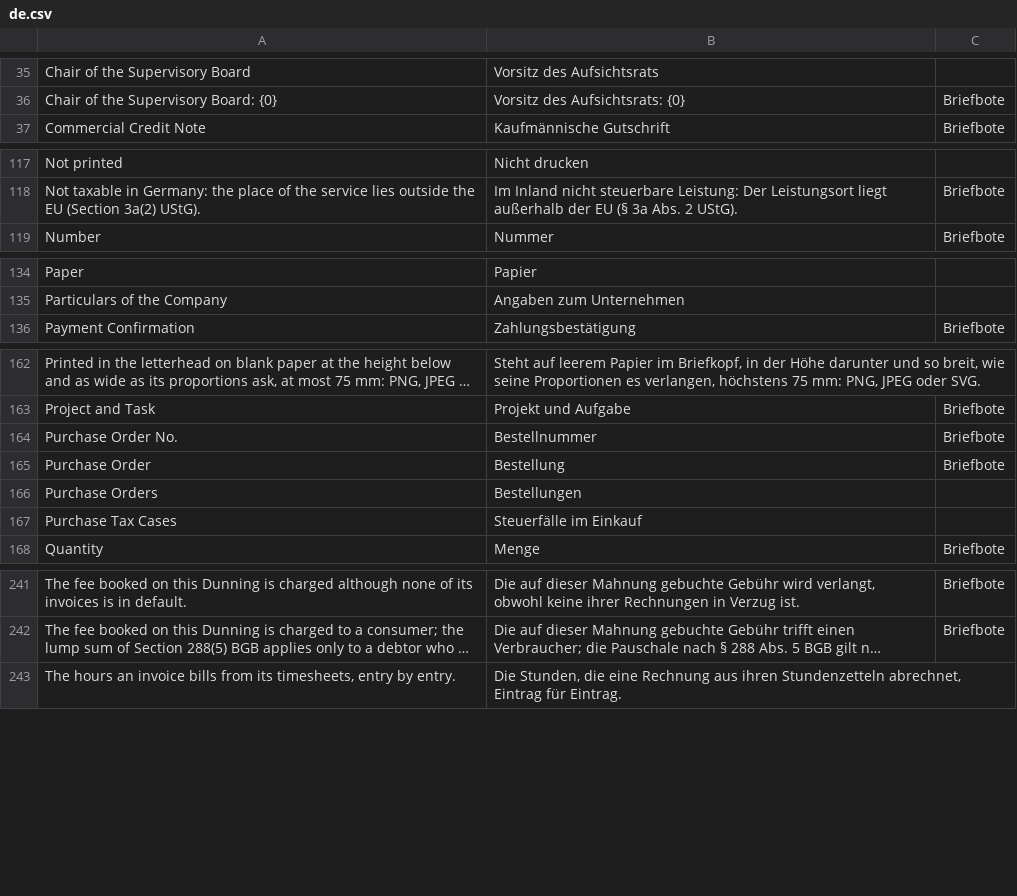
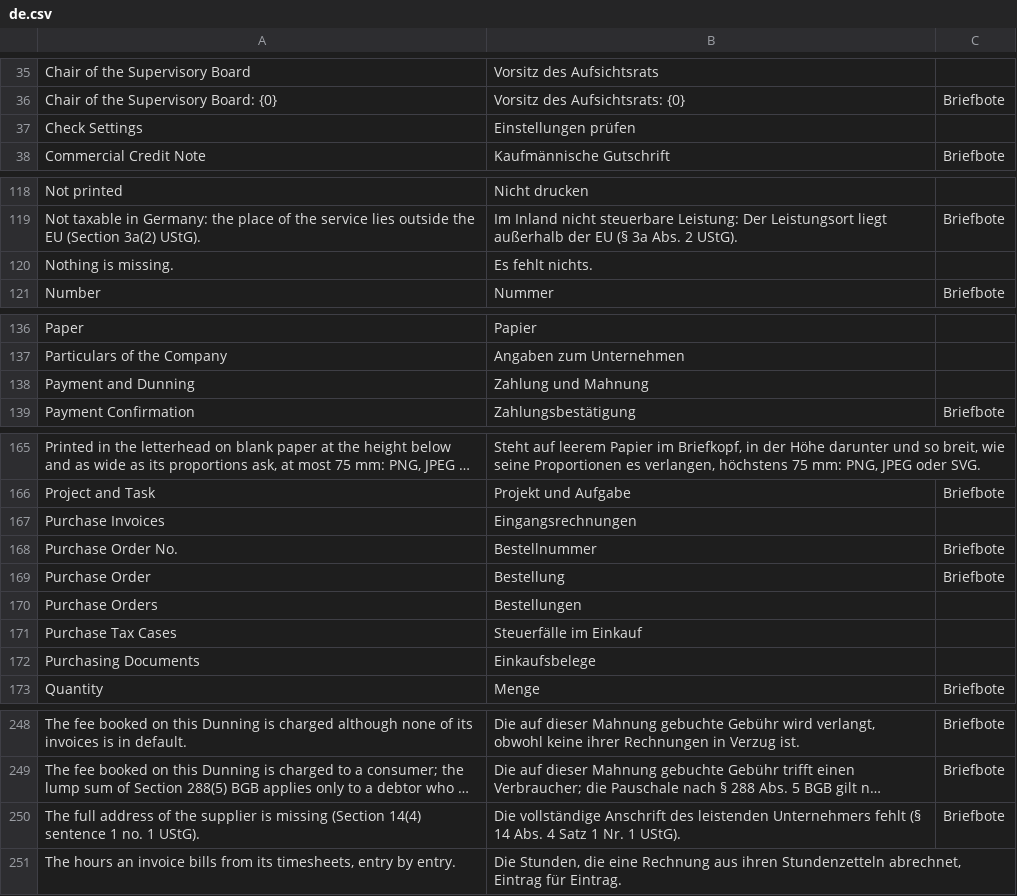
Before and after one commit to encircle360-oss/briefbote, a CSV file: briefbote/translations/de.csv, drawn as a sheet; only a part is shown, gaps mark what is left out; long unchanged cells end in …; the diff covers the shown part only; the diff names each change by its address in the sheet, - before the commit and + after, or states it on an @@ line.

Commit message:
link every document the module prints from sidebar and workspace, check the settings from their form and name the supplier where a gutschrift lacks its address

```diff
--- a/briefbote/translations/de.csv
+++ b/briefbote/translations/de.csv
+row 37: Check Settings | Einstellungen prüfen
+row 120: Nothing is missing. | Es fehlt nichts.
+row 138: Payment and Dunning | Zahlung und Mahnung
+row 167: Purchase Invoices | Eingangsrechnungen
+row 172: Purchasing Documents | Einkaufsbelege
+row 250: The full address of the supplier is missing (Section 14(4) sentence 1 no. 1 UStG). | Die vollständige Anschrift des leistenden Unternehmers fehlt (§ 14 Abs. 4 Satz 1 Nr. 1 UStG). | Briefbote
```
Also changed, not shown: 2 added rows elsewhere in this file, 7 other files.
